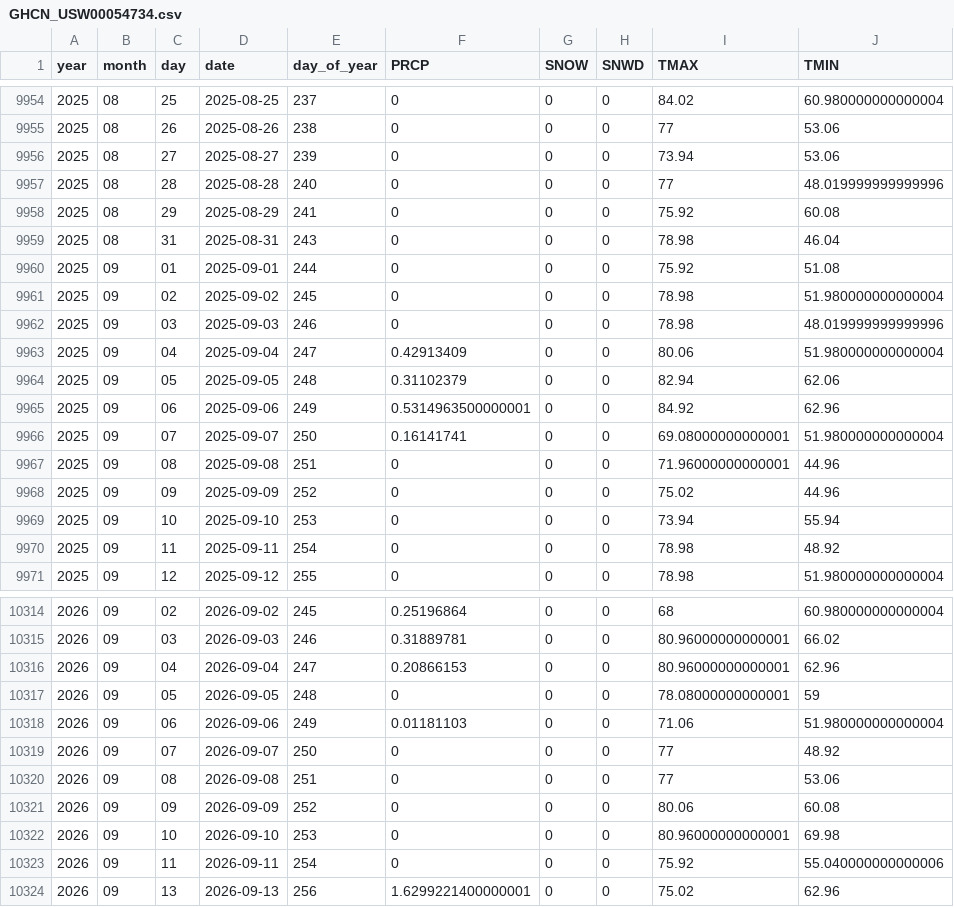
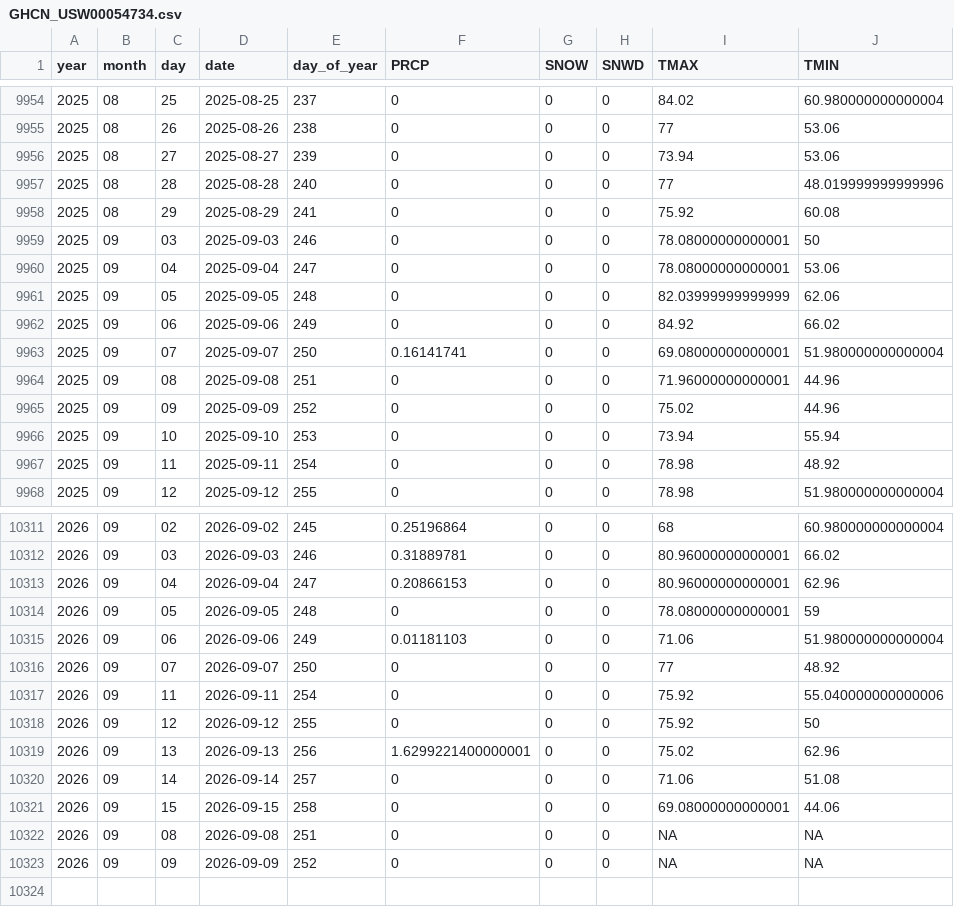
Before and after one commit to Colinifer/weather, a CSV file: data/GHCN_USW00054734.csv, drawn as a sheet; only a part is shown, gaps mark what is left out.

```diff
--- a/data/GHCN_USW00054734.csv
+++ b/data/GHCN_USW00054734.csv
@@ -9958,9 +9958,6 @@ year,month,day,date,day_of_year,PRCP,SNOW,SNWD,TMAX,TMIN
 2025,08,29,2025-08-29,241,0,0,0,75.92,60.08
-2025,08,31,2025-08-31,243,0,0,0,78.98,46.04
-2025,09,01,2025-09-01,244,0,0,0,75.92,51.08
-2025,09,02,2025-09-02,245,0,0,0,78.98,51.980000000000004
-2025,09,03,2025-09-03,246,0,0,0,78.98,48.019999999999996
-2025,09,04,2025-09-04,247,0.42913409,0,0,80.06,51.980000000000004
-2025,09,05,2025-09-05,248,0.31102379,0,0,82.94,62.06
-2025,09,06,2025-09-06,249,0.5314963500000001,0,0,84.92,62.96
+2025,09,03,2025-09-03,246,0,0,0,78.08000000000001,50
+2025,09,04,2025-09-04,247,0,0,0,78.08000000000001,53.06
+2025,09,05,2025-09-05,248,0,0,0,82.03999999999999,62.06
+2025,09,06,2025-09-06,249,0,0,0,84.92,66.02
 2025,09,07,2025-09-07,250,0.16141741,0,0,69.08000000000001,51.980000000000004
@@ -10319,6 +10316,8 @@ year,month,day,date,day_of_year,PRCP,SNOW,SNWD,TMAX,TMIN
 2026,09,07,2026-09-07,250,0,0,0,77,48.92
-2026,09,08,2026-09-08,251,0,0,0,77,53.06
-2026,09,09,2026-09-09,252,0,0,0,80.06,60.08
-2026,09,10,2026-09-10,253,0,0,0,80.96000000000001,69.98
 2026,09,11,2026-09-11,254,0,0,0,75.92,55.040000000000006
+2026,09,12,2026-09-12,255,0,0,0,75.92,50
 2026,09,13,2026-09-13,256,1.6299221400000001,0,0,75.02,62.96
+2026,09,14,2026-09-14,257,0,0,0,71.06,51.08
+2026,09,15,2026-09-15,258,0,0,0,69.08000000000001,44.06
+2026,09,08,2026-09-08,251,0,0,0,NA,NA
+2026,09,09,2026-09-09,252,0,0,0,NA,NA
```
Also changed, not shown: data/GHCN_USW00012849.csv, data/GHCN_USW00094720.csv, 21 other files.
